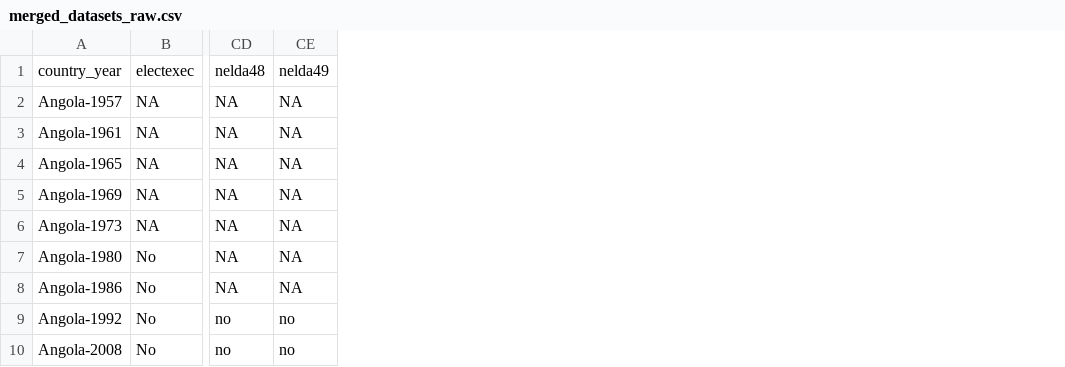
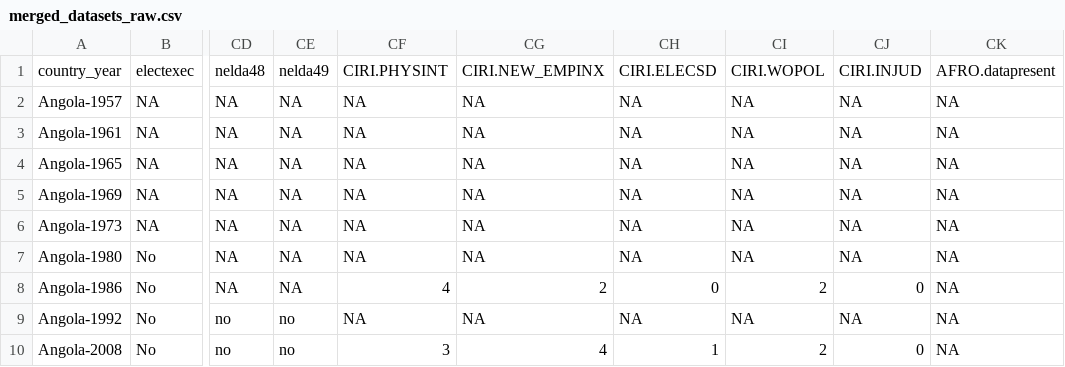
Before and after one commit to shengyu1-star/IRI_Policy_Lab, a CSV file: CleanedMergedData/merged_datasets_raw.csv, drawn as a sheet; only a part is shown, gaps mark what is left out; the diff names each change by its address in the sheet, - before the commit and + after, or states it on an @@ line.

Commit message:
added ciri and afrobarometer

```diff
--- a/CleanedMergedData/merged_datasets_raw.csv
+++ b/CleanedMergedData/merged_datasets_raw.csv
+column CF, rows 1-10: CIRI.PHYSINT | NA | NA | NA | NA | NA | NA | 4 | NA | 3
+column CG, rows 1-10: CIRI.NEW_EMPINX | NA | NA | NA | NA | NA | NA | 2 | NA | 4
+column CH, rows 1-10: CIRI.ELECSD | NA | NA | NA | NA | NA | NA | 0 | NA | 1
+column CI, rows 1-10: CIRI.WOPOL | NA | NA | NA | NA | NA | NA | 2 | NA | 2
+column CJ, rows 1-10: CIRI.INJUD | NA | NA | NA | NA | NA | NA | 0 | NA | 0
+column CK, rows 1-10: AFRO.datapresent | NA | NA | NA | NA | NA | NA | NA | NA | NA
```
Also changed, not shown: CleanedMergedData/merged_datasets_reconciled.csv, 1 other file.
